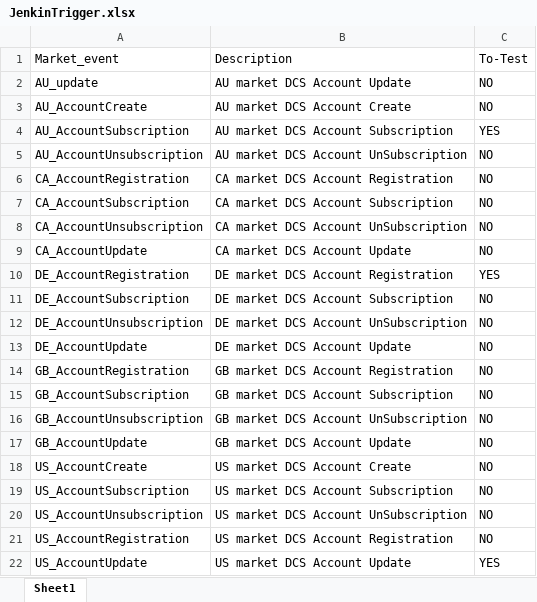
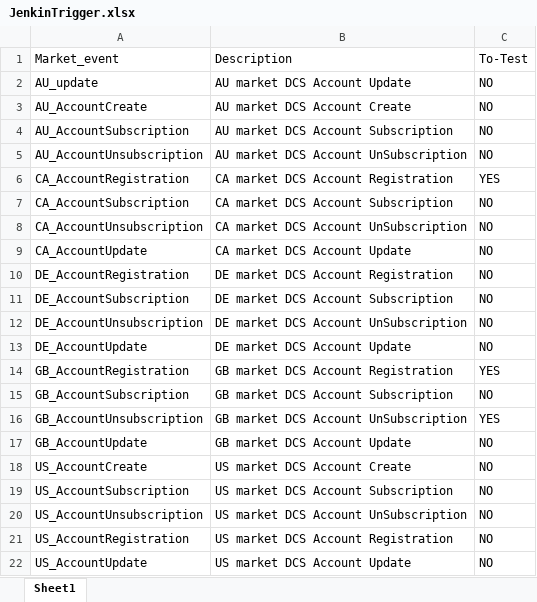
Before and after one commit to prabhug2003/gitnub-demo, an Excel workbook: JenkinTrigger.xlsx, sheet Sheet1, drawn as a sheet; values as stored, in another font and other column widths than the file's, no borders; the diff names each change by its address in the sheet, - before the commit and + after, or states it on an @@ line.

Commit message:
Add files via upload

```diff
--- a/JenkinTrigger.xlsx (sheet Sheet1)
+++ b/JenkinTrigger.xlsx (sheet Sheet1)
-C4: YES
+C4: NO
-C6: NO
+C6: YES
-C10: YES
+C10: NO
-C14: NO
+C14: YES
-C16: NO
+C16: YES
-C22: YES
+C22: NO
```
